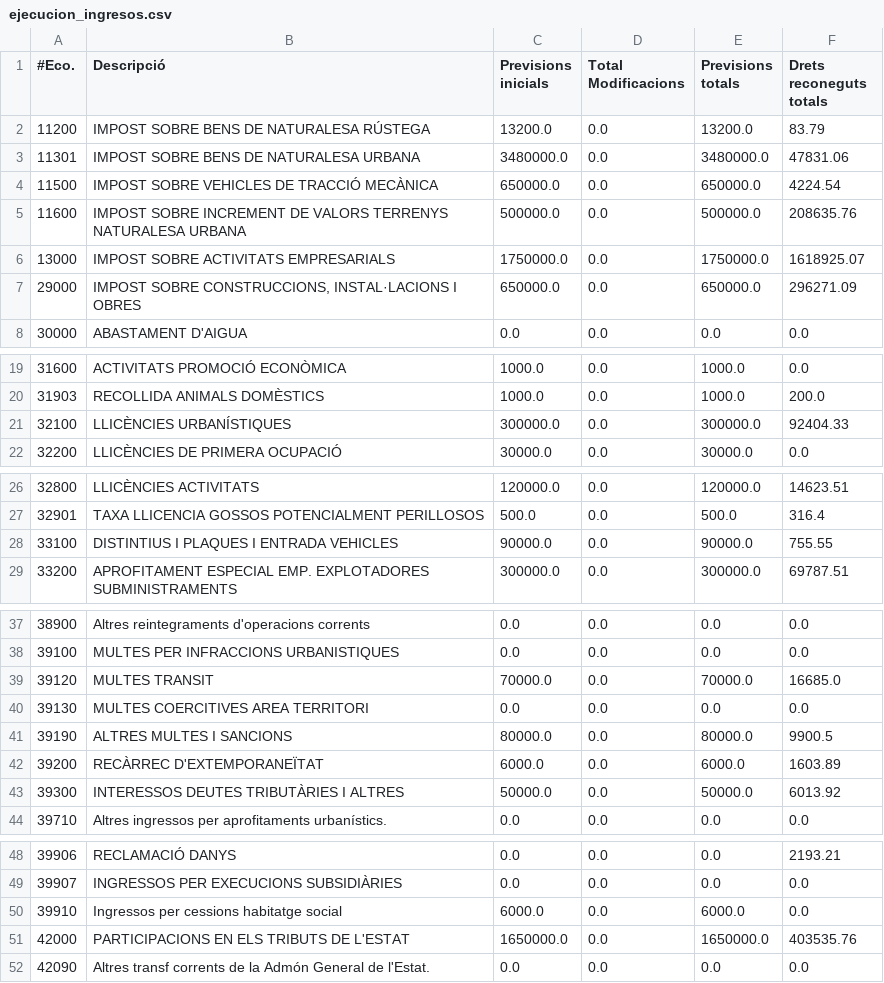
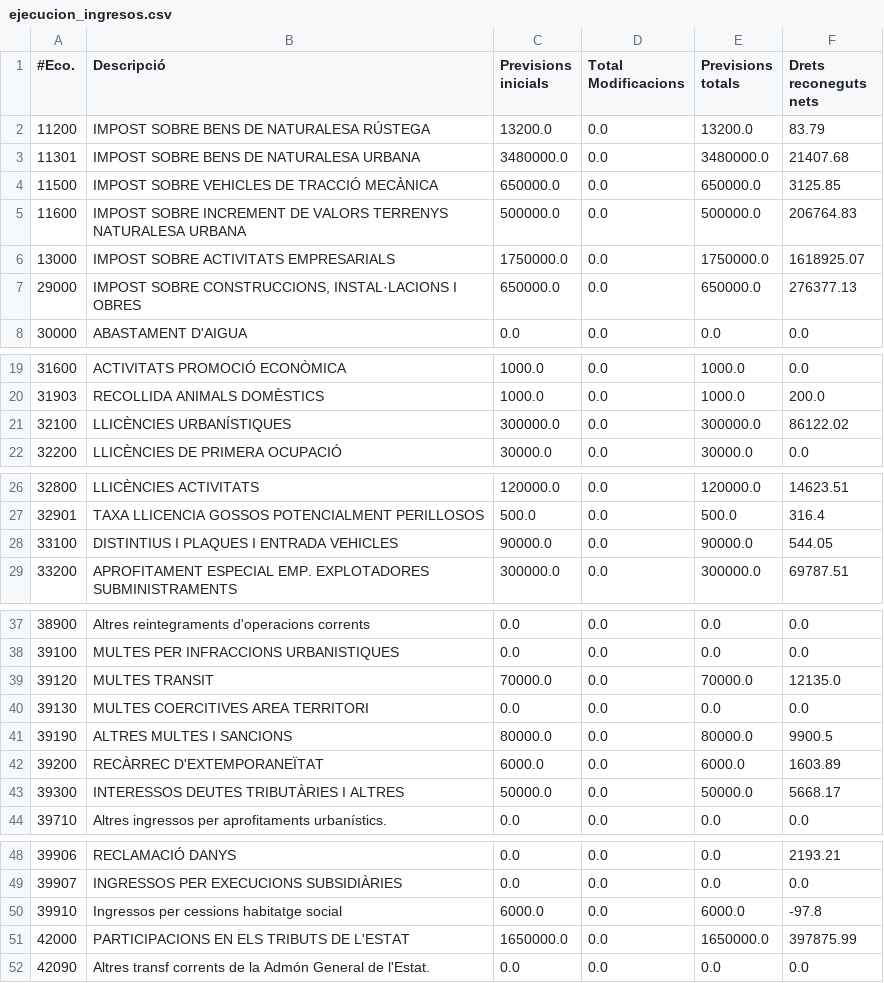
Before and after one commit to civio/presupuesto-polinya, a CSV file: data/ca/municipio/2019/ejecucion_ingresos.csv, drawn as a sheet; only a part is shown, gaps mark what is left out; the diff covers the shown part only.

Commit message:
Update 2019 budget data
Fix income execution data for Q3 2019.

civio/presupuesto-management#953

```diff
--- a/data/ca/municipio/2019/ejecucion_ingresos.csv
+++ b/data/ca/municipio/2019/ejecucion_ingresos.csv
@@ -1,8 +1,8 @@
-#Eco.,Descripció,Previsions inicials,Total Modificacions,Previsions totals,Drets reconeguts totals
+#Eco.,Descripció,Previsions inicials,Total Modificacions,Previsions totals,Drets reconeguts nets
 11200,IMPOST SOBRE BENS DE NATURALESA RÚSTEGA,13200.0,0.0,13200.0,83.79
-11301,IMPOST SOBRE BENS DE NATURALESA URBANA,3480000.0,0.0,3480000.0,47831.06
-11500,IMPOST SOBRE VEHICLES DE TRACCIÓ MECÀNICA,650000.0,0.0,650000.0,4224.54
-11600,IMPOST SOBRE INCREMENT DE VALORS TERRENYS NATURALESA URBANA,500000.0,0.0,500000.0,208635.76
+11301,IMPOST SOBRE BENS DE NATURALESA URBANA,3480000.0,0.0,3480000.0,21407.68
+11500,IMPOST SOBRE VEHICLES DE TRACCIÓ MECÀNICA,650000.0,0.0,650000.0,3125.85
+11600,IMPOST SOBRE INCREMENT DE VALORS TERRENYS NATURALESA URBANA,500000.0,0.0,500000.0,206764.83
 13000,IMPOST SOBRE ACTIVITATS EMPRESARIALS,1750000.0,0.0,1750000.0,1618925.07
-29000,"IMPOST SOBRE CONSTRUCCIONS, INSTAL·LACIONS I OBRES",650000.0,0.0,650000.0,296271.09
+29000,"IMPOST SOBRE CONSTRUCCIONS, INSTAL·LACIONS I OBRES",650000.0,0.0,650000.0,276377.13
 30000,ABASTAMENT D'AIGUA,0.0,0.0,0.0,0.0
@@ -20,3 +20,3 @@
 31903,RECOLLIDA ANIMALS DOMÈSTICS,1000.0,0.0,1000.0,200.0
-32100,LLICÈNCIES URBANÍSTIQUES,300000.0,0.0,300000.0,92404.33
+32100,LLICÈNCIES URBANÍSTIQUES,300000.0,0.0,300000.0,86122.02
 32200,LLICÈNCIES DE PRIMERA OCUPACIÓ,30000.0,0.0,30000.0,0.0
@@ -27,3 +27,3 @@
 32901,TAXA LLICENCIA GOSSOS POTENCIALMENT PERILLOSOS,500.0,0.0,500.0,316.4
-33100,DISTINTIUS I PLAQUES I ENTRADA VEHICLES,90000.0,0.0,90000.0,755.55
+33100,DISTINTIUS I PLAQUES I ENTRADA VEHICLES,90000.0,0.0,90000.0,544.05
 33200,APROFITAMENT ESPECIAL EMP. EXPLOTADORES SUBMINISTRAMENTS,300000.0,0.0,300000.0,69787.51
@@ -38,3 +38,3 @@
 39100,MULTES PER INFRACCIONS URBANISTIQUES,0.0,0.0,0.0,0.0
-39120,MULTES TRANSIT,70000.0,0.0,70000.0,16685.0
+39120,MULTES TRANSIT,70000.0,0.0,70000.0,12135.0
 39130,MULTES COERCITIVES AREA TERRITORI,0.0,0.0,0.0,0.0
@@ -42,3 +42,3 @@
 39200,RECÀRREC D'EXTEMPORANEÏTAT,6000.0,0.0,6000.0,1603.89
-39300,INTERESSOS DEUTES TRIBUTÀRIES I ALTRES,50000.0,0.0,50000.0,6013.92
+39300,INTERESSOS DEUTES TRIBUTÀRIES I ALTRES,50000.0,0.0,50000.0,5668.17
 39710,Altres ingressos per aprofitaments urbanístics.,0.0,0.0,0.0,0.0
@@ -49,4 +49,4 @@
 39907,INGRESSOS PER EXECUCIONS SUBSIDIÀRIES,0.0,0.0,0.0,0.0
-39910,Ingressos per cessions habitatge social,6000.0,0.0,6000.0,0.0
-42000,PARTICIPACIONS EN ELS TRIBUTS DE L'ESTAT,1650000.0,0.0,1650000.0,403535.76
+39910,Ingressos per cessions habitatge social,6000.0,0.0,6000.0,-97.8
+42000,PARTICIPACIONS EN ELS TRIBUTS DE L'ESTAT,1650000.0,0.0,1650000.0,397875.99
 42090,Altres transf corrents de la Admón General de l'Estat.,0.0,0.0,0.0,0.0
```
Also changed, not shown: 1 edited cell elsewhere in this file, data/ca/municipio/2019/ingresos.csv, data/es/municipio/2019/ejecucion_ingresos.csv, 1 other file.
